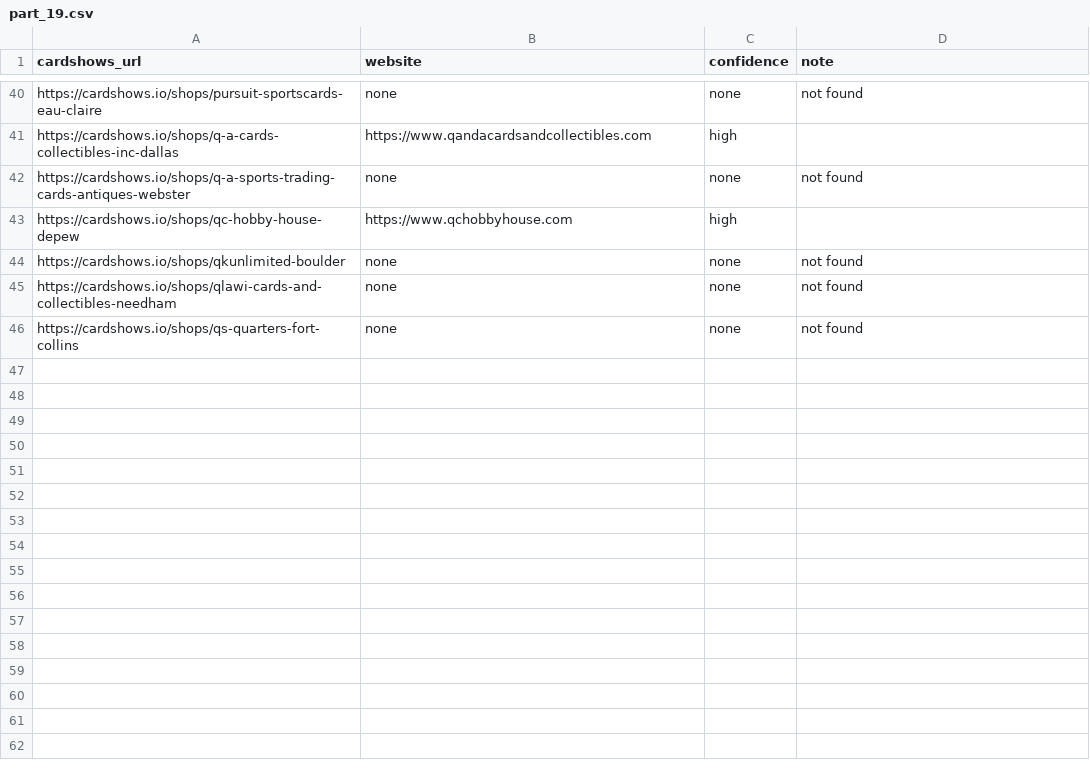
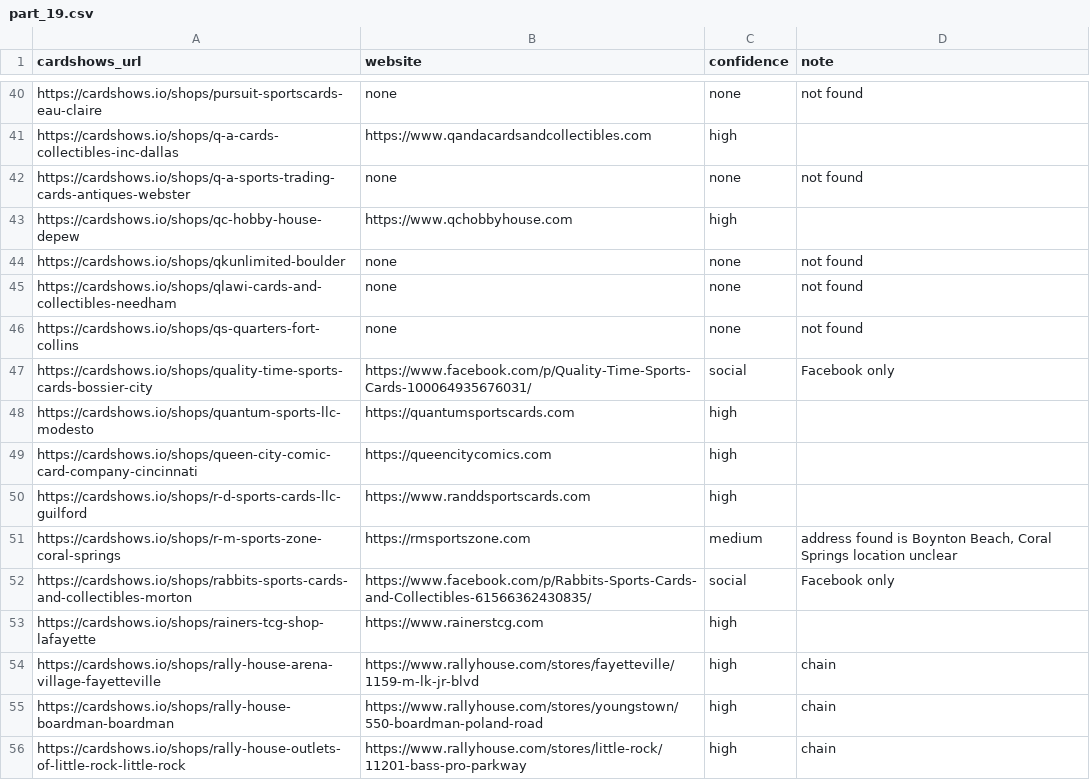
Before and after one commit to rseay-bot/test, a CSV file: results/parts/part_19.csv, drawn as a sheet; only a part is shown, gaps mark what is left out; the diff names each change by its address in the sheet, - before the commit and + after, or states it on an @@ line.

```diff
--- a/results/parts/part_19.csv
+++ b/results/parts/part_19.csv
+row 47: https://cardshows.io/shops/quality-time-sports-cards-bossier-city | https://www.facebook.com/p/Quality-Time-Sports-Cards-100064935676031/ | social | Facebook only
+row 48: https://cardshows.io/shops/quantum-sports-llc-modesto | https://quantumsportscards.com | high
+row 49: https://cardshows.io/shops/queen-city-comic-card-company-cincinnati | https://queencitycomics.com | high
+row 50: https://cardshows.io/shops/r-d-sports-cards-llc-guilford | https://www.randdsportscards.com | high
+row 51: https://cardshows.io/shops/r-m-sports-zone-coral-springs | https://rmsportszone.com | medium | address found is Boynton Beach, Coral Springs location unclear
+row 52: https://cardshows.io/shops/rabbits-sports-cards-and-collectibles-morton | https://www.facebook.com/p/Rabbits-Sports-Cards-and-Collectibles-61566362430835/ | social | Facebook only
+row 53: https://cardshows.io/shops/rainers-tcg-shop-lafayette | https://www.rainerstcg.com | high
+row 54: https://cardshows.io/shops/rally-house-arena-village-fayetteville | https://www.rallyhouse.com/stores/fayetteville/1159-m-lk-jr-blvd | high | chain
+row 55: https://cardshows.io/shops/rally-house-boardman-boardman | https://www.rallyhouse.com/stores/youngstown/550-boardman-poland-road | high | chain
+row 56: https://cardshows.io/shops/rally-house-outlets-of-little-rock-little-rock | https://www.rallyhouse.com/stores/little-rock/11201-bass-pro-parkway | high | chain
```
